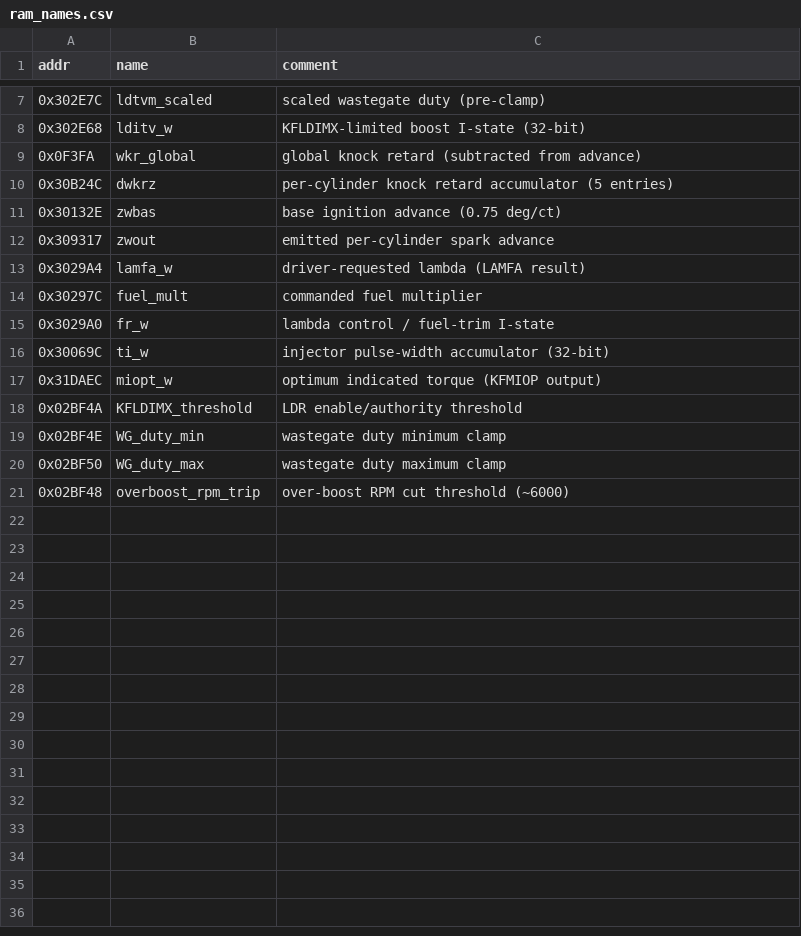
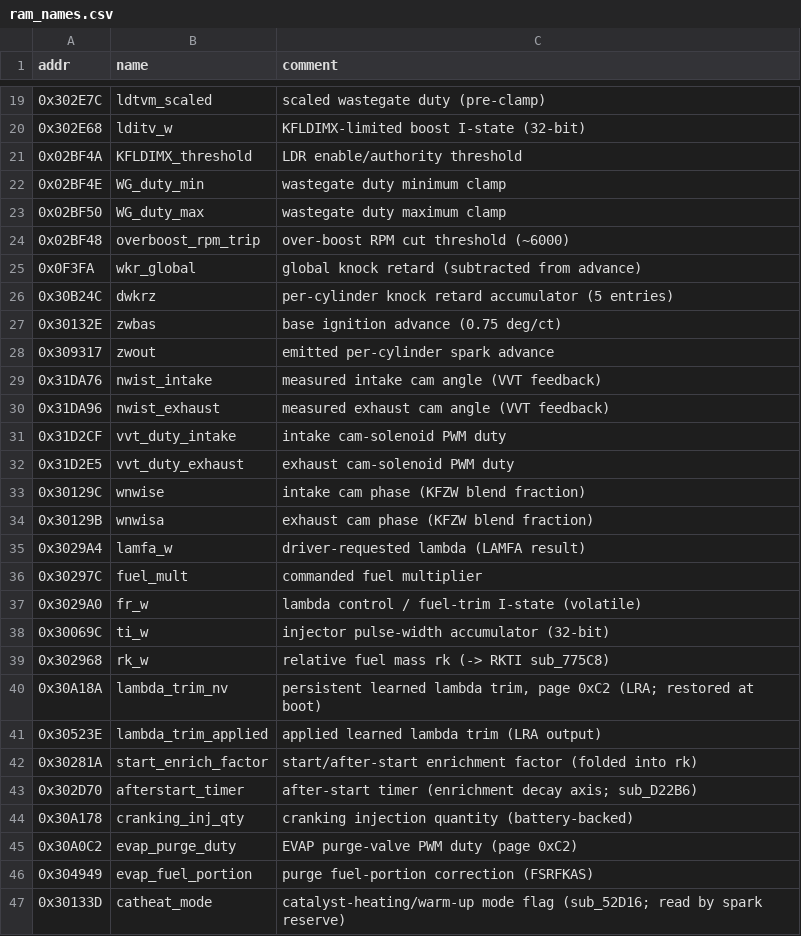
Before and after one commit to yevdev/volvo-me7-re, a CSV file: loadkit/ram_names.csv, drawn as a sheet; only a part is shown, gaps mark what is left out; the diff covers the shown part only.

Commit message:
ME7 50GPHJ RE: decode more control subsystems + 5 OBD diagnostics; fix cell IDs; backport names to IDA + Ghidra
New subsystem docs/sections, all read from the stock 50GPHJ disassembly with cited
addresses and [C]/[I] tagging:
- load-rl.md            air/MAF -> relative load rl (KFURL speed-density, KRKTE)
- charge.md             manifold-pressure -> charge model (sub_AD3D0/AC5DE; not EGR)
- cam-timing.md         dual intake+exhaust VVT/NWS closed-loop controllers
- idle-governor.md      air-side idle governor (LLR, torque-reserve)
- limiters.md           rev limiter (NMAX) + active ~250 km/h EU speed limiter (VMAX)
- torque.md             torque coordinator stage (sub_4D73A -> sub_4D86C) + correction banner
- fueling.md            long-term lambda adaptation (LRA), EVAP purge (TEV), cranking/after-start
- warmup-idle-thermal.md  EGT sensor model
- ALGORITHM.md          subsystem map + honest coverage statement + diagnostics section

Diagnostics identified (monitors, not control): O2 (sub_A5A9E), brake-booster (sub_724E2),
knock-circuit (sub_39FCA, CDKK*), rationality (sub_9A034), misfire/Laufunruhe (sub_A0000).

Corrections verified against the disassembly:
- byte_F40E is an rpm-class index (nmot/0xA0), NOT coolant
- byte_F473 / loc_F474 are the load family (rl>>5 / scaled rl), NOT coolant; real coolant cell unpinned
- KFLBTS gates on raw temps, not a calculated EGT (no TABGBTS in this image)
- VMAX is an active ~250 km/h EU limiter (prior "disabled" was a US-bin reading)
- sub_4D86C is a torque coordinator, not the throttle/ETC controller
- sub_8DE10 is the EVAP purge controller, not "dwell" (EFFSF13T = FSRFKAS)
- 0x15848-0x1585C are the NMAX rev-limiter cals, not KFMIRL "ceilings"

Companion coverage (IDA + Ghidra):
- loadkit/function_names.csv 27 -> 72; ram_names.csv 20 -> 55 (corrected labels; quoted comments)
- scripts/ghidra/ApplyMe7Names.java: stamp the loadkit names onto the Ghidra DB
- DecompKeyFns.java: create a function at any un-carved target address
- data/pseudocode/key_functions.c regenerated: 16 -> 52 named functions

Tooling: scripts/normalize-doc-nav.py normalizes the doc nav line across all docs.

Coverage: 174 of 3417 carved functions named; the engine-control surface is mapped end to end,
with the diagnostic/CAN/leaf long tail intentionally out of scope.

```diff
--- a/loadkit/ram_names.csv
+++ b/loadkit/ram_names.csv
@@ -8,0 +21,4 @@ addr,name,comment
+0x02BF4A,KFLDIMX_threshold,"LDR enable/authority threshold"
+0x02BF4E,WG_duty_min,"wastegate duty minimum clamp"
+0x02BF50,WG_duty_max,"wastegate duty maximum clamp"
+0x02BF48,overboost_rpm_trip,"over-boost RPM cut threshold (~6000)"
@@ -12,0 +29,6 @@ addr,name,comment
+0x31DA76,nwist_intake,"measured intake cam angle (VVT feedback)"
+0x31DA96,nwist_exhaust,"measured exhaust cam angle (VVT feedback)"
+0x31D2CF,vvt_duty_intake,"intake cam-solenoid PWM duty"
+0x31D2E5,vvt_duty_exhaust,"exhaust cam-solenoid PWM duty"
+0x30129C,wnwise,"intake cam phase (KFZW blend fraction)"
+0x30129B,wnwisa,"exhaust cam phase (KFZW blend fraction)"
@@ -15 +37 @@ addr,name,comment
-0x3029A0,fr_w,lambda control / fuel-trim I-state
+0x3029A0,fr_w,"lambda control / fuel-trim I-state (volatile)"
@@ -17,5 +39,9 @@ addr,name,comment
-0x31DAEC,miopt_w,optimum indicated torque (KFMIOP output)
-0x02BF4A,KFLDIMX_threshold,LDR enable/authority threshold
-0x02BF4E,WG_duty_min,wastegate duty minimum clamp
-0x02BF50,WG_duty_max,wastegate duty maximum clamp
-0x02BF48,overboost_rpm_trip,over-boost RPM cut threshold (~6000)
+0x302968,rk_w,"relative fuel mass rk (-> RKTI sub_775C8)"
+0x30A18A,lambda_trim_nv,"persistent learned lambda trim, page 0xC2 (LRA; restored at boot)"
+0x30523E,lambda_trim_applied,"applied learned lambda trim (LRA output)"
+0x30281A,start_enrich_factor,"start/after-start enrichment factor (folded into rk)"
+0x302D70,afterstart_timer,"after-start timer (enrichment decay axis; sub_D22B6)"
+0x30A178,cranking_inj_qty,"cranking injection quantity (battery-backed)"
+0x30A0C2,evap_purge_duty,"EVAP purge-valve PWM duty (page 0xC2)"
+0x304949,evap_fuel_portion,"purge fuel-portion correction (FSRFKAS)"
+0x30133D,catheat_mode,"catalyst-heating/warm-up mode flag (sub_52D16; read by spark reserve)"
```
Also changed, not shown: 20 added rows and 1 moved row elsewhere in this file, loadkit/function_names.csv, 23 other files.
